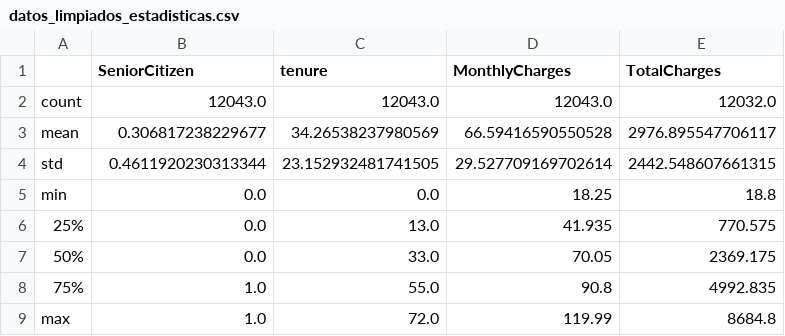
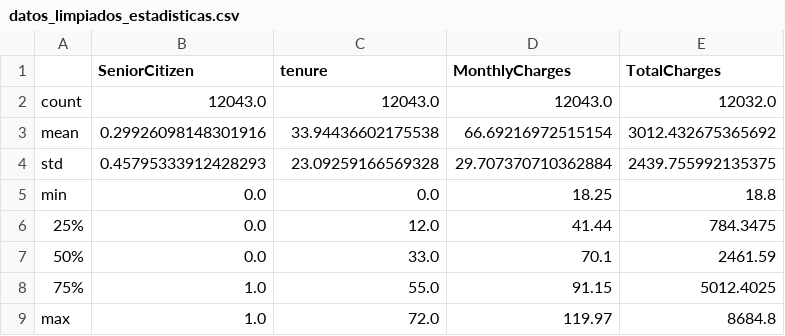
Before and after one commit to juancho191327/customer-churn-etl, a CSV file: evidencias/datos_limpiados_estadisticas.csv, drawn as a sheet.

Commit message:
Agregadas transformaciones de datos en el ETL

```diff
--- a/evidencias/datos_limpiados_estadisticas.csv
+++ b/evidencias/datos_limpiados_estadisticas.csv
@@ -2,8 +2,8 @@
 count,12043.0,12043.0,12043.0,12032.0
-mean,0.306817238229677,34.26538237980569,66.59416590550528,2976.895547706117
-std,0.4611920230313344,23.152932481741505,29.527709169702614,2442.548607661315
+mean,0.29926098148301916,33.94436602175538,66.69216972515154,3012.432675365692
+std,0.45795333912428293,23.09259166569328,29.707370710362884,2439.755992135375
 min,0.0,0.0,18.25,18.8
-25%,0.0,13.0,41.935,770.575
-50%,0.0,33.0,70.05,2369.175
-75%,1.0,55.0,90.8,4992.835
-max,1.0,72.0,119.99,8684.8
+25%,0.0,12.0,41.44,784.3475
+50%,0.0,33.0,70.1,2461.59
+75%,1.0,55.0,91.15,5012.4025
+max,1.0,72.0,119.97,8684.8
```
Also changed, not shown: 10 other files.
